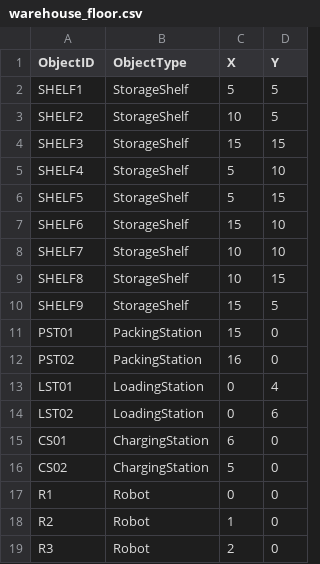
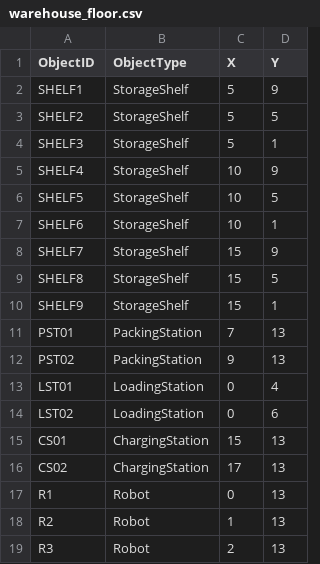
Before and after one commit to saidurrsaied/FH-Java-2025, a CSV file: WMSJFX/data/warehouse_floor.csv, drawn as a sheet.

```diff
--- a/WMSJFX/data/warehouse_floor.csv
+++ b/WMSJFX/data/warehouse_floor.csv
@@ -1,19 +1,19 @@
 ObjectID,ObjectType,X,Y
-SHELF1,StorageShelf,5,5
-SHELF2,StorageShelf,10,5
-SHELF3,StorageShelf,15,15
-SHELF4,StorageShelf,5,10
-SHELF5,StorageShelf,5,15
-SHELF6,StorageShelf,15,10
-SHELF7,StorageShelf,10,10
-SHELF8,StorageShelf,10,15
-SHELF9,StorageShelf,15,5
-PST01,PackingStation,15,0
-PST02,PackingStation,16,0
+SHELF1,StorageShelf,5,9
+SHELF2,StorageShelf,5,5
+SHELF3,StorageShelf,5,1
+SHELF4,StorageShelf,10,9
+SHELF5,StorageShelf,10,5
+SHELF6,StorageShelf,10,1
+SHELF7,StorageShelf,15,9
+SHELF8,StorageShelf,15,5
+SHELF9,StorageShelf,15,1
+PST01,PackingStation,7,13
+PST02,PackingStation,9,13
 LST01,LoadingStation,0,4
 LST02,LoadingStation,0,6
-CS01,ChargingStation,6,0
-CS02,ChargingStation,5,0
-R1,Robot,0,0
-R2,Robot,1,0
-R3,Robot,2,0
+CS01,ChargingStation,15,13
+CS02,ChargingStation,17,13
+R1,Robot,0,13
+R2,Robot,1,13
+R3,Robot,2,13
```
Also changed, not shown: 7 other files.
